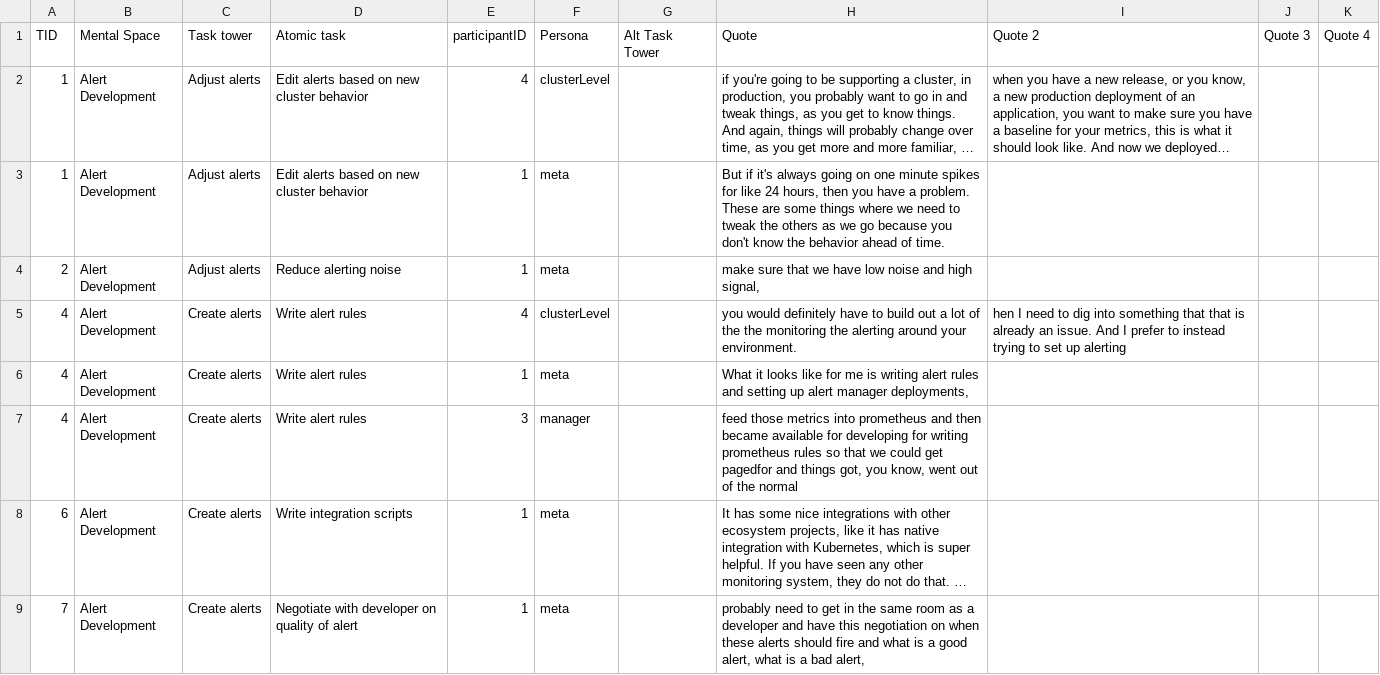
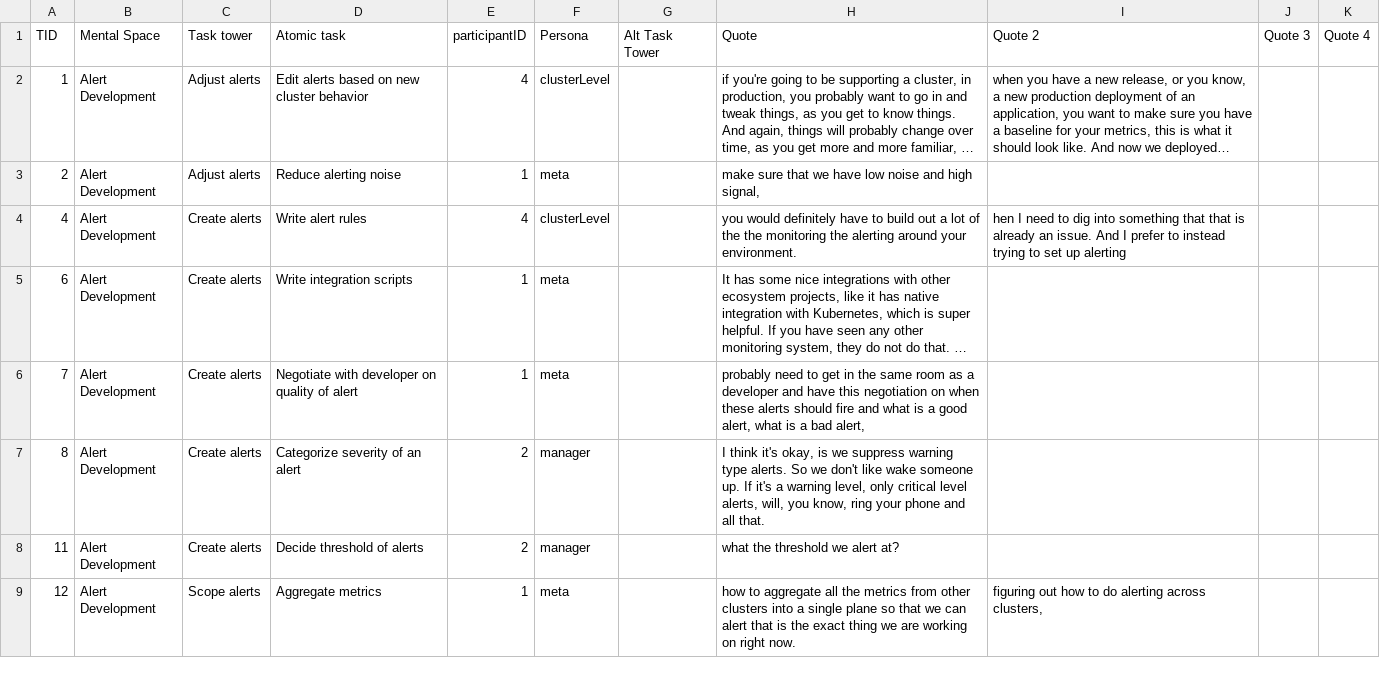
Before and after one commit to carljpearson/mentalmodelmaker, a CSV file: data.csv, drawn as a sheet; only a part is shown; the shorter side is filled out with more unchanged rows; long unchanged cells end in …; the diff covers the shown part only; the diff names each change by its address in the sheet, - before the commit and + after, or states it on an @@ line.

```diff
--- a/data.csv
+++ b/data.csv
-row 3: 1 | Alert Development | Adjust alerts | Edit alerts based on new cluster behavior | 1 | meta |  | But if it's always going on one minute spikes for like 24 hours, then you have a problem. These are some things where we need to tweak the others as we go because you don't know the behavior ahead of time.
-row 6: 4 | Alert Development | Create alerts | Write alert rules | 1 | meta |  | What it looks like for me is writing alert rules and setting up alert manager deployments,
-row 7: 4 | Alert Development | Create alerts | Write alert rules | 3 | manager |  | feed those metrics into prometheus and then became available for developing for writing prometheus rules so that we could get pagedfor and things got, you know, went out of the normal
```
Also changed, not shown: 16 removed rows and 8 edited cells elsewhere in this file.
